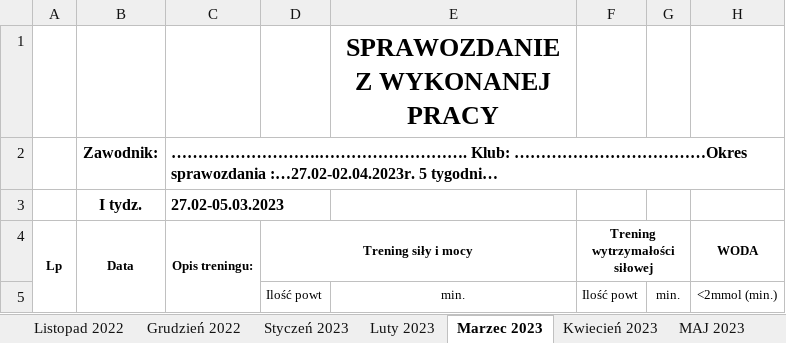
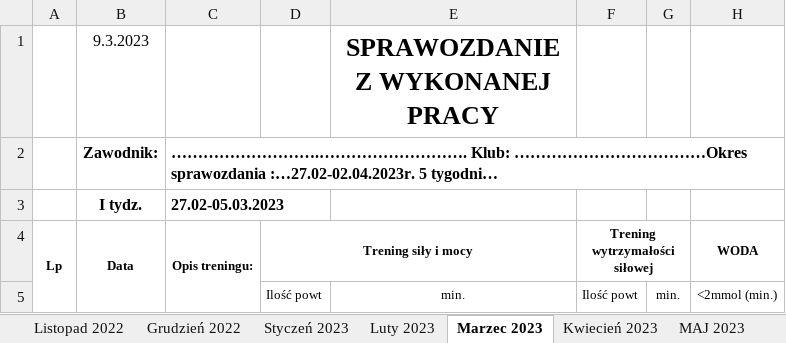
Before and after one commit to PawlakDev/dzienniczek, an Excel workbook: Dzienniczek.xlsx, sheet Marzec 2023, drawn as a sheet; only a part is shown; values as stored, in another font and other column widths than the file's, no borders; the diff names each change by its address in the sheet, - before the commit and + after, or states it on an @@ line.

Commit message:
Dodanie pliku excel nwm w sumie po co xd

```diff
--- a/Dzienniczek.xlsx (sheet Marzec 2023)
+++ b/Dzienniczek.xlsx (sheet Marzec 2023)
-B1: (empty)
+B1: 9.3.2023
```
Also changed, not shown: sheet Luty 2023, 2 other files.
